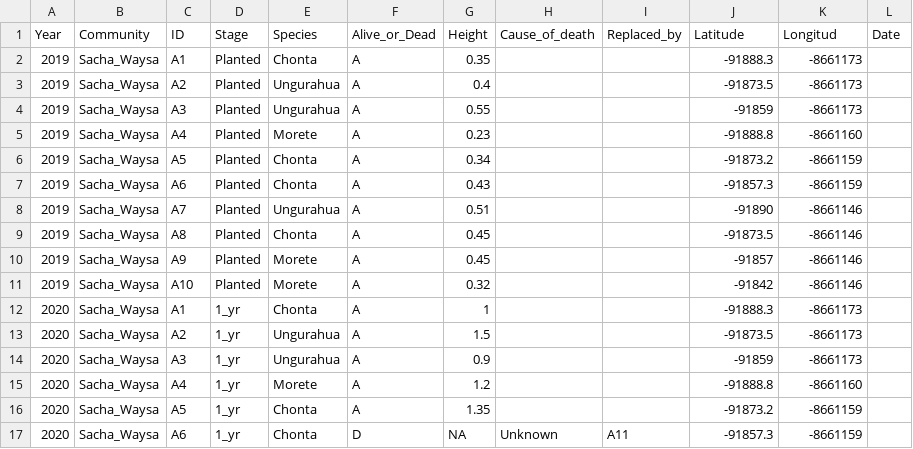
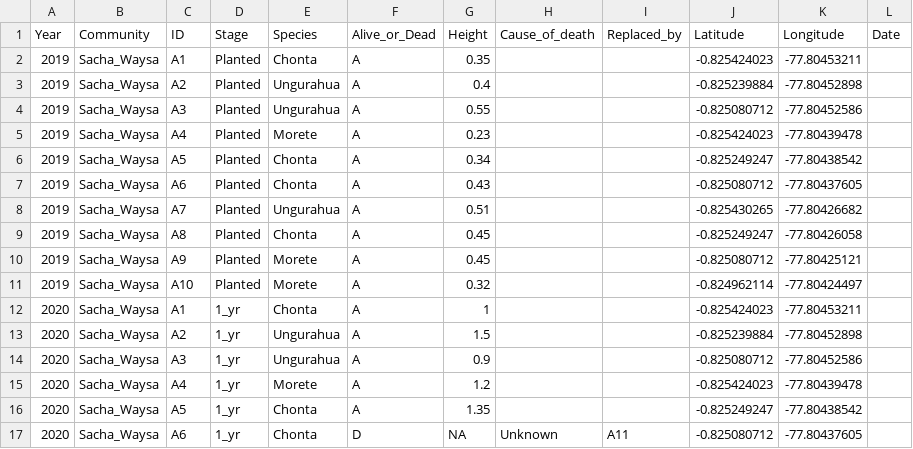
Before and after one commit to annagaby/tree-monitoring, a CSV file: tree_monitoring.csv, drawn as a sheet; only a part is shown; the diff covers the shown part only.

```diff
--- a/tree_monitoring.csv
+++ b/tree_monitoring.csv
@@ -1,17 +1,17 @@
-Year,Community,ID,Stage,Species,Alive_or_Dead,Height,Cause_of_death,Replaced_by,Latitude,Longitud,Date,,,,,,,,,,,,,,,
-2019,Sacha_Waysa,A1,Planted,Chonta,A,0.35,,,-91888.3,-8661173,,,,,,,,,,,,,,,,
-2019,Sacha_Waysa,A2,Planted,Ungurahua,A,0.4,,,-91873.5,-8661173,,,,,,,,,,,,,,,,
-2019,Sacha_Waysa,A3,Planted,Ungurahua,A,0.55,,,-91859,-8661173,,,,,,,,,,,,,,,,
-2019,Sacha_Waysa,A4,Planted,Morete,A,0.23,,,-91888.8,-8661160,,,,,,,,,,,,,,,,
-2019,Sacha_Waysa,A5,Planted,Chonta,A,0.34,,,-91873.2,-8661159,,,,,,,,,,,,,,,,
-2019,Sacha_Waysa,A6,Planted,Chonta,A,0.43,,,-91857.3,-8661159,,,,,,,,,,,,,,,,
-2019,Sacha_Waysa,A7,Planted,Ungurahua,A,0.51,,,-91890,-8661146,,,,,,,,,,,,,,,,
-2019,Sacha_Waysa,A8,Planted,Chonta,A,0.45,,,-91873.5,-8661146,,,,,,,,,,,,,,,,
-2019,Sacha_Waysa,A9,Planted,Morete,A,0.45,,,-91857,-8661146,,,,,,,,,,,,,,,,
-2019,Sacha_Waysa,A10,Planted,Morete,A,0.32,,,-91842,-8661146,,,,,,,,,,,,,,,,
-2020,Sacha_Waysa,A1,1_yr,Chonta,A,1,,,-91888.3,-8661173,,,,,,,,,,,,,,,,
-2020,Sacha_Waysa,A2,1_yr,Ungurahua,A,1.5,,,-91873.5,-8661173,,,,,,,,,,,,,,,,
-2020,Sacha_Waysa,A3,1_yr,Ungurahua,A,0.9,,,-91859,-8661173,,,,,,,,,,,,,,,,
-2020,Sacha_Waysa,A4,1_yr,Morete,A,1.2,,,-91888.8,-8661160,,,,,,,,,,,,,,,,
-2020,Sacha_Waysa,A5,1_yr,Chonta,A,1.35,,,-91873.2,-8661159,,,,,,,,,,,,,,,,
-2020,Sacha_Waysa,A6,1_yr,Chonta,D,NA,Unknown,A11,-91857.3,-8661159,,,,,,,,,,,,,,,,
+Year,Community,ID,Stage,Species,Alive_or_Dead,Height,Cause_of_death,Replaced_by,Latitude,Longitude,Date
+2019,Sacha_Waysa,A1,Planted,Chonta,A,0.35,,,-0.825424023,-77.80453211,
+2019,Sacha_Waysa,A2,Planted,Ungurahua,A,0.4,,,-0.825239884,-77.80452898,
+2019,Sacha_Waysa,A3,Planted,Ungurahua,A,0.55,,,-0.825080712,-77.80452586,
+2019,Sacha_Waysa,A4,Planted,Morete,A,0.23,,,-0.825424023,-77.80439478,
+2019,Sacha_Waysa,A5,Planted,Chonta,A,0.34,,,-0.825249247,-77.80438542,
+2019,Sacha_Waysa,A6,Planted,Chonta,A,0.43,,,-0.825080712,-77.80437605,
+2019,Sacha_Waysa,A7,Planted,Ungurahua,A,0.51,,,-0.825430265,-77.80426682,
+2019,Sacha_Waysa,A8,Planted,Chonta,A,0.45,,,-0.825249247,-77.80426058,
+2019,Sacha_Waysa,A9,Planted,Morete,A,0.45,,,-0.825080712,-77.80425121,
+2019,Sacha_Waysa,A10,Planted,Morete,A,0.32,,,-0.824962114,-77.80424497,
+2020,Sacha_Waysa,A1,1_yr,Chonta,A,1,,,-0.825424023,-77.80453211,
+2020,Sacha_Waysa,A2,1_yr,Ungurahua,A,1.5,,,-0.825239884,-77.80452898,
+2020,Sacha_Waysa,A3,1_yr,Ungurahua,A,0.9,,,-0.825080712,-77.80452586,
+2020,Sacha_Waysa,A4,1_yr,Morete,A,1.2,,,-0.825424023,-77.80439478,
+2020,Sacha_Waysa,A5,1_yr,Chonta,A,1.35,,,-0.825249247,-77.80438542,
+2020,Sacha_Waysa,A6,1_yr,Chonta,D,NA,Unknown,A11,-0.825080712,-77.80437605,
```
Also changed, not shown: 64 edited cells elsewhere in this file, 14 other files.
